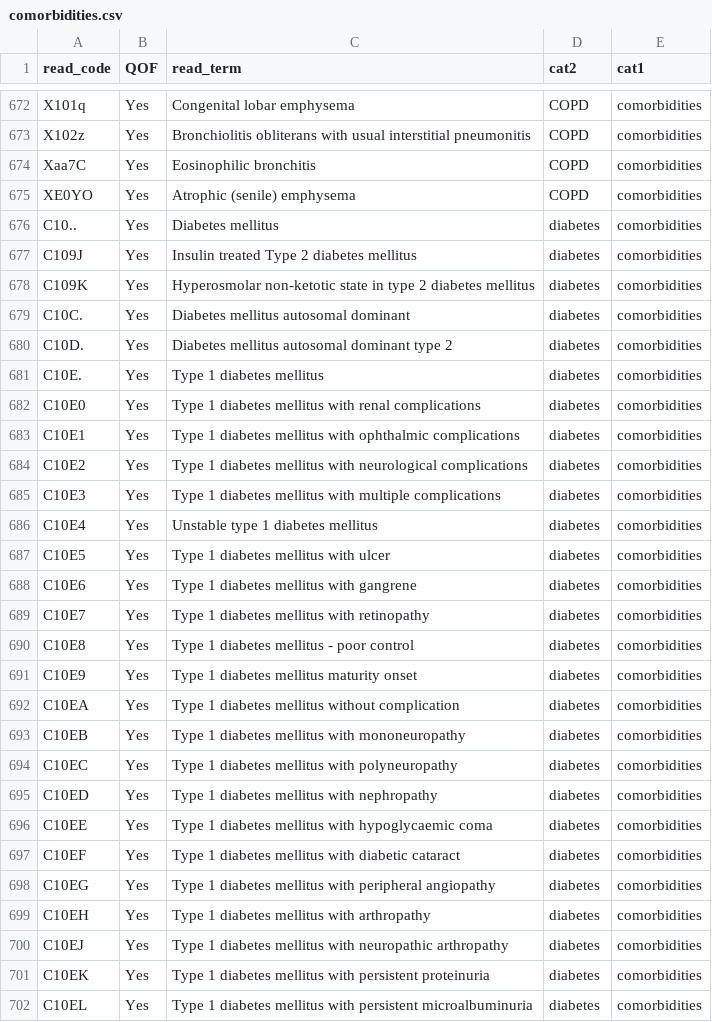
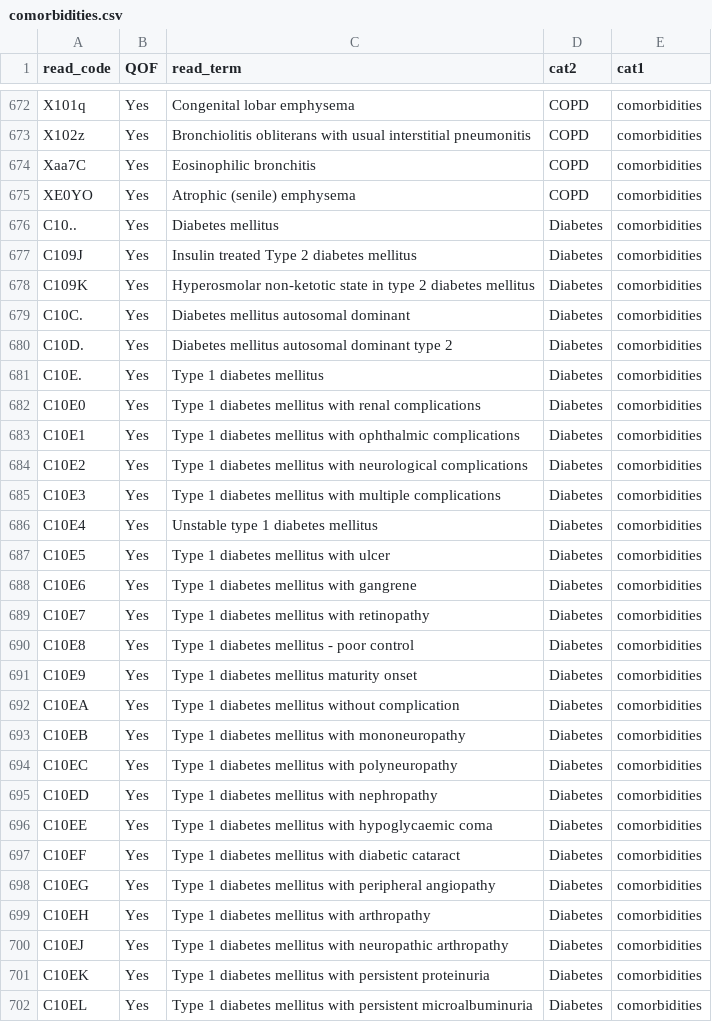
Before and after one commit to elsie-h/read_codes, a CSV file: lists_out/comorbidities.csv, drawn as a sheet; only a part is shown, gaps mark what is left out; the diff covers the shown part only.

```diff
--- a/lists_out/comorbidities.csv
+++ b/lists_out/comorbidities.csv
@@ -675,28 +675,28 @@ Xaa7C,Yes,Eosinophilic bronchitis,COPD,comorbidities
 XE0YO,Yes,Atrophic (senile) emphysema,COPD,comorbidities
-C10..,Yes,Diabetes mellitus,diabetes,comorbidities
-C109J,Yes,Insulin treated Type 2 diabetes mellitus,diabetes,comorbidities
-C109K,Yes,Hyperosmolar non-ketotic state in type 2 diabetes mellitus,diabetes,comorbidities
-C10C.,Yes,Diabetes mellitus autosomal dominant,diabetes,comorbidities
-C10D.,Yes,Diabetes mellitus autosomal dominant type 2,diabetes,comorbidities
-C10E.,Yes,Type 1 diabetes mellitus,diabetes,comorbidities
-C10E0,Yes,Type 1 diabetes mellitus with renal complications,diabetes,comorbidities
-C10E1,Yes,Type 1 diabetes mellitus with ophthalmic complications,diabetes,comorbidities
-C10E2,Yes,Type 1 diabetes mellitus with neurological complications,diabetes,comorbidities
-C10E3,Yes,Type 1 diabetes mellitus with multiple complications,diabetes,comorbidities
-C10E4,Yes,Unstable type 1 diabetes mellitus,diabetes,comorbidities
-C10E5,Yes,Type 1 diabetes mellitus with ulcer,diabetes,comorbidities
-C10E6,Yes,Type 1 diabetes mellitus with gangrene,diabetes,comorbidities
-C10E7,Yes,Type 1 diabetes mellitus with retinopathy,diabetes,comorbidities
-C10E8,Yes,Type 1 diabetes mellitus - poor control,diabetes,comorbidities
-C10E9,Yes,Type 1 diabetes mellitus maturity onset,diabetes,comorbidities
-C10EA,Yes,Type 1 diabetes mellitus without complication,diabetes,comorbidities
-C10EB,Yes,Type 1 diabetes mellitus with mononeuropathy,diabetes,comorbidities
-C10EC,Yes,Type 1 diabetes mellitus with polyneuropathy,diabetes,comorbidities
-C10ED,Yes,Type 1 diabetes mellitus with nephropathy,diabetes,comorbidities
-C10EE,Yes,Type 1 diabetes mellitus with hypoglycaemic coma,diabetes,comorbidities
-C10EF,Yes,Type 1 diabetes mellitus with diabetic cataract,diabetes,comorbidities
-C10EG,Yes,Type 1 diabetes mellitus with peripheral angiopathy,diabetes,comorbidities
-C10EH,Yes,Type 1 diabetes mellitus with arthropathy,diabetes,comorbidities
-C10EJ,Yes,Type 1 diabetes mellitus with neuropathic arthropathy,diabetes,comorbidities
-C10EK,Yes,Type 1 diabetes mellitus with persistent proteinuria,diabetes,comorbidities
-C10EL,Yes,Type 1 diabetes mellitus with persistent microalbuminuria,diabetes,comorbidities
+C10..,Yes,Diabetes mellitus,Diabetes,comorbidities
+C109J,Yes,Insulin treated Type 2 diabetes mellitus,Diabetes,comorbidities
+C109K,Yes,Hyperosmolar non-ketotic state in type 2 diabetes mellitus,Diabetes,comorbidities
+C10C.,Yes,Diabetes mellitus autosomal dominant,Diabetes,comorbidities
+C10D.,Yes,Diabetes mellitus autosomal dominant type 2,Diabetes,comorbidities
+C10E.,Yes,Type 1 diabetes mellitus,Diabetes,comorbidities
+C10E0,Yes,Type 1 diabetes mellitus with renal complications,Diabetes,comorbidities
+C10E1,Yes,Type 1 diabetes mellitus with ophthalmic complications,Diabetes,comorbidities
+C10E2,Yes,Type 1 diabetes mellitus with neurological complications,Diabetes,comorbidities
+C10E3,Yes,Type 1 diabetes mellitus with multiple complications,Diabetes,comorbidities
+C10E4,Yes,Unstable type 1 diabetes mellitus,Diabetes,comorbidities
+C10E5,Yes,Type 1 diabetes mellitus with ulcer,Diabetes,comorbidities
+C10E6,Yes,Type 1 diabetes mellitus with gangrene,Diabetes,comorbidities
+C10E7,Yes,Type 1 diabetes mellitus with retinopathy,Diabetes,comorbidities
+C10E8,Yes,Type 1 diabetes mellitus - poor control,Diabetes,comorbidities
+C10E9,Yes,Type 1 diabetes mellitus maturity onset,Diabetes,comorbidities
+C10EA,Yes,Type 1 diabetes mellitus without complication,Diabetes,comorbidities
+C10EB,Yes,Type 1 diabetes mellitus with mononeuropathy,Diabetes,comorbidities
+C10EC,Yes,Type 1 diabetes mellitus with polyneuropathy,Diabetes,comorbidities
+C10ED,Yes,Type 1 diabetes mellitus with nephropathy,Diabetes,comorbidities
+C10EE,Yes,Type 1 diabetes mellitus with hypoglycaemic coma,Diabetes,comorbidities
+C10EF,Yes,Type 1 diabetes mellitus with diabetic cataract,Diabetes,comorbidities
+C10EG,Yes,Type 1 diabetes mellitus with peripheral angiopathy,Diabetes,comorbidities
+C10EH,Yes,Type 1 diabetes mellitus with arthropathy,Diabetes,comorbidities
+C10EJ,Yes,Type 1 diabetes mellitus with neuropathic arthropathy,Diabetes,comorbidities
+C10EK,Yes,Type 1 diabetes mellitus with persistent proteinuria,Diabetes,comorbidities
+C10EL,Yes,Type 1 diabetes mellitus with persistent microalbuminuria,Diabetes,comorbidities
```
Also changed, not shown: 126 edited cells elsewhere in this file, lists_out/allergies.csv, 11 other files.
